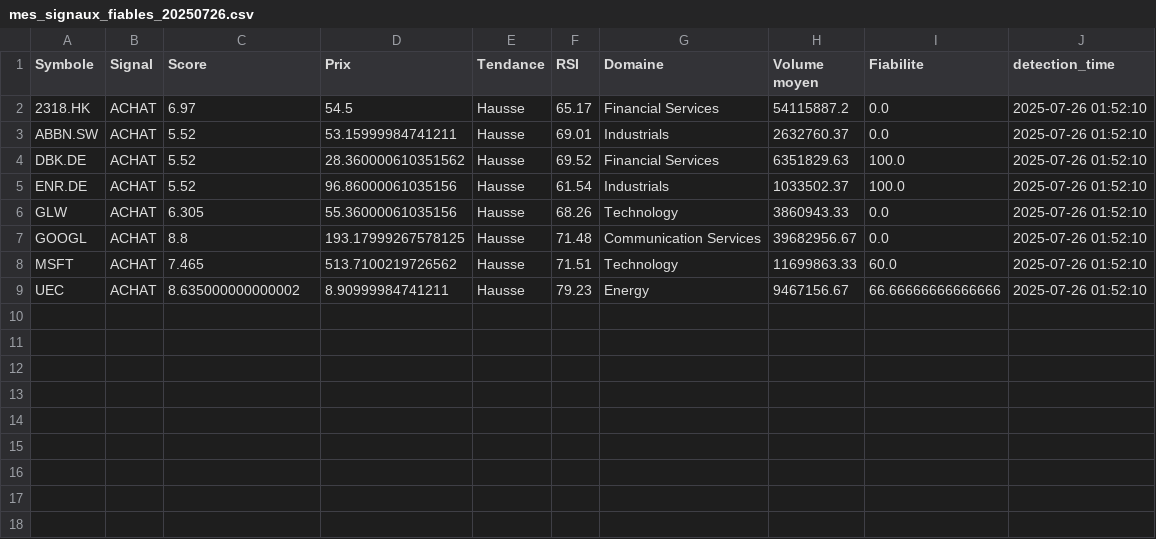
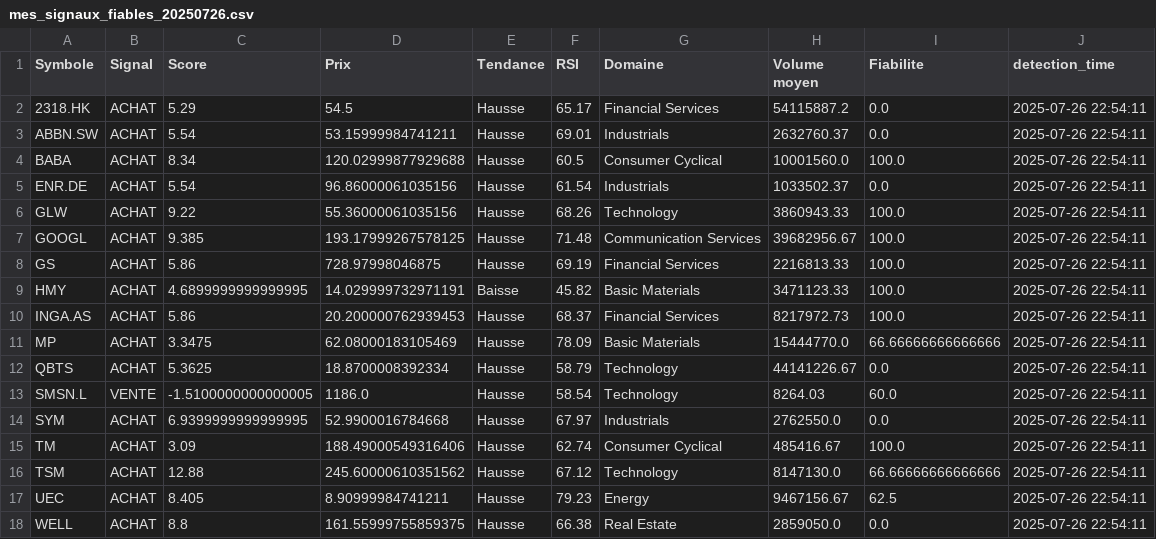
Before and after one commit to Bekay12/Gestion_trade, a CSV file: stock-analysis-ui/src/mes_signaux_fiables_20250726.csv, drawn as a sheet.

```diff
--- a/stock-analysis-ui/src/mes_signaux_fiables_20250726.csv
+++ b/stock-analysis-ui/src/mes_signaux_fiables_20250726.csv
@@ -1,9 +1,18 @@
 Symbole,Signal,Score,Prix,Tendance,RSI,Domaine,Volume moyen,Fiabilite,detection_time
-2318.HK,ACHAT,6.97,54.5,Hausse,65.17,Financial Services,54115887.2,0.0,2025-07-26 01:52:10
-ABBN.SW,ACHAT,5.52,53.15999984741211,Hausse,69.01,Industrials,2632760.37,0.0,2025-07-26 01:52:10
-DBK.DE,ACHAT,5.52,28.360000610351562,Hausse,69.52,Financial Services,6351829.63,100.0,2025-07-26 01:52:10
-ENR.DE,ACHAT,5.52,96.86000061035156,Hausse,61.54,Industrials,1033502.37,100.0,2025-07-26 01:52:10
-GLW,ACHAT,6.305,55.36000061035156,Hausse,68.26,Technology,3860943.33,0.0,2025-07-26 01:52:10
-GOOGL,ACHAT,8.8,193.17999267578125,Hausse,71.48,Communication Services,39682956.67,0.0,2025-07-26 01:52:10
-MSFT,ACHAT,7.465,513.7100219726562,Hausse,71.51,Technology,11699863.33,60.0,2025-07-26 01:52:10
-UEC,ACHAT,8.635000000000002,8.90999984741211,Hausse,79.23,Energy,9467156.67,66.66666666666666,2025-07-26 01:52:10
+2318.HK,ACHAT,5.29,54.5,Hausse,65.17,Financial Services,54115887.2,0.0,2025-07-26 22:54:11
+ABBN.SW,ACHAT,5.54,53.15999984741211,Hausse,69.01,Industrials,2632760.37,0.0,2025-07-26 22:54:11
+BABA,ACHAT,8.34,120.02999877929688,Hausse,60.5,Consumer Cyclical,10001560.0,100.0,2025-07-26 22:54:11
+ENR.DE,ACHAT,5.54,96.86000061035156,Hausse,61.54,Industrials,1033502.37,0.0,2025-07-26 22:54:11
+GLW,ACHAT,9.22,55.36000061035156,Hausse,68.26,Technology,3860943.33,100.0,2025-07-26 22:54:11
+GOOGL,ACHAT,9.385,193.17999267578125,Hausse,71.48,Communication Services,39682956.67,100.0,2025-07-26 22:54:11
+GS,ACHAT,5.86,728.97998046875,Hausse,69.19,Financial Services,2216813.33,100.0,2025-07-26 22:54:11
+HMY,ACHAT,4.6899999999999995,14.029999732971191,Baisse,45.82,Basic Materials,3471123.33,100.0,2025-07-26 22:54:11
+INGA.AS,ACHAT,5.86,20.200000762939453,Hausse,68.37,Financial Services,8217972.73,100.0,2025-07-26 22:54:11
+MP,ACHAT,3.3475,62.08000183105469,Hausse,78.09,Basic Materials,15444770.0,66.66666666666666,2025-07-26 22:54:11
+QBTS,ACHAT,5.3625,18.8700008392334,Hausse,58.79,Technology,44141226.67,0.0,2025-07-26 22:54:11
+SMSN.L,VENTE,-1.5100000000000005,1186.0,Hausse,58.54,Technology,8264.03,60.0,2025-07-26 22:54:11
+SYM,ACHAT,6.9399999999999995,52.9900016784668,Hausse,67.97,Industrials,2762550.0,0.0,2025-07-26 22:54:11
+TM,ACHAT,3.09,188.49000549316406,Hausse,62.74,Consumer Cyclical,485416.67,100.0,2025-07-26 22:54:11
+TSM,ACHAT,12.88,245.60000610351562,Hausse,67.12,Technology,8147130.0,66.66666666666666,2025-07-26 22:54:11
+UEC,ACHAT,8.405,8.90999984741211,Hausse,79.23,Energy,9467156.67,62.5,2025-07-26 22:54:11
+WELL,ACHAT,8.8,161.55999755859375,Hausse,66.38,Real Estate,2859050.0,0.0,2025-07-26 22:54:11
```
Also changed, not shown: stock-analysis-ui/src/signaux/signaux_trading_20250726.csv, 8 other files.
